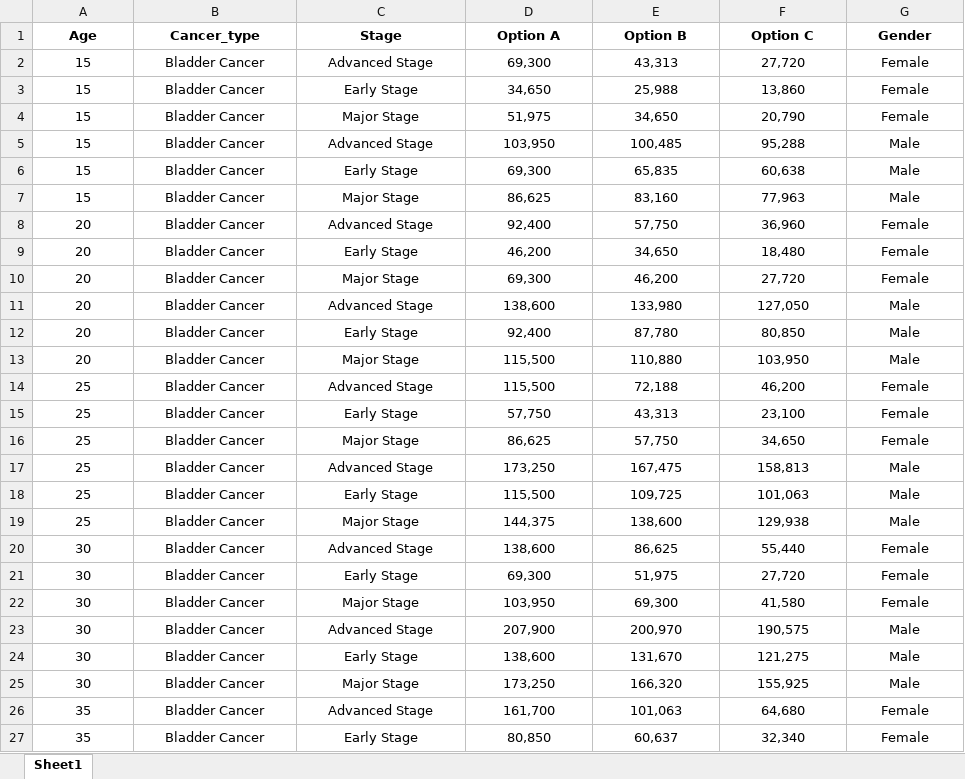
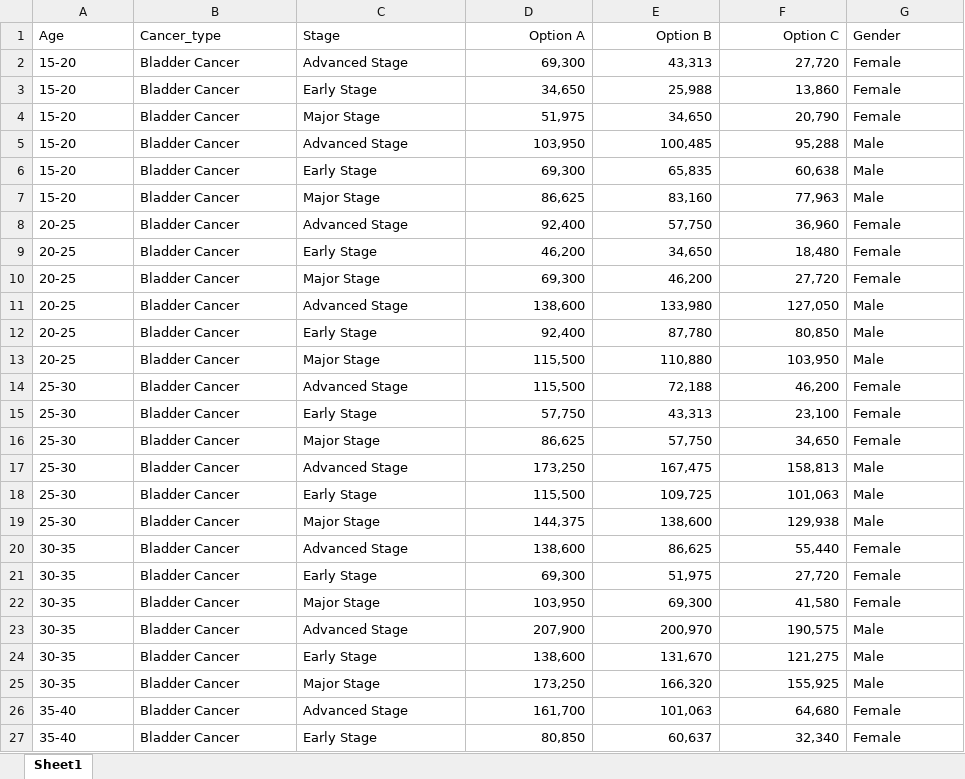
Before and after one commit to kumarRahulKibaLabs/cancer_chatbot, an Excel workbook: premium.xlsx, sheet Sheet1, drawn as a sheet; only a part is shown; values as stored, in another font and other column widths than the file's, no borders; the diff covers the shown part only; the diff names each change by its address in the sheet, - before the commit and + after, or states it on an @@ line.

```diff
--- a/premium.xlsx (sheet Sheet1)
+++ b/premium.xlsx (sheet Sheet1)
-A1:C27 alignment: center
+A1:C27 alignment: left
-A1:G1 bold: on
+A1:G1 bold: off
-D1:F27 alignment: center
+D1:F27 alignment: right
-G1:G27 alignment: center
+G1:G27 alignment: left
-A2:A7 (Age): 15
+A2:A7 (Age): 15-20
-A8:A13 (Age): 20
+A8:A13 (Age): 20-25
-A14:A19 (Age): 25
+A14:A19 (Age): 25-30
-A20:A25 (Age): 30
+A20:A25 (Age): 30-35
-A26:A27 (Age): 35
+A26:A27 (Age): 35-40
```
Also changed, not shown: 358 edited cells and cell formats elsewhere in this sheet, 3 other files.
